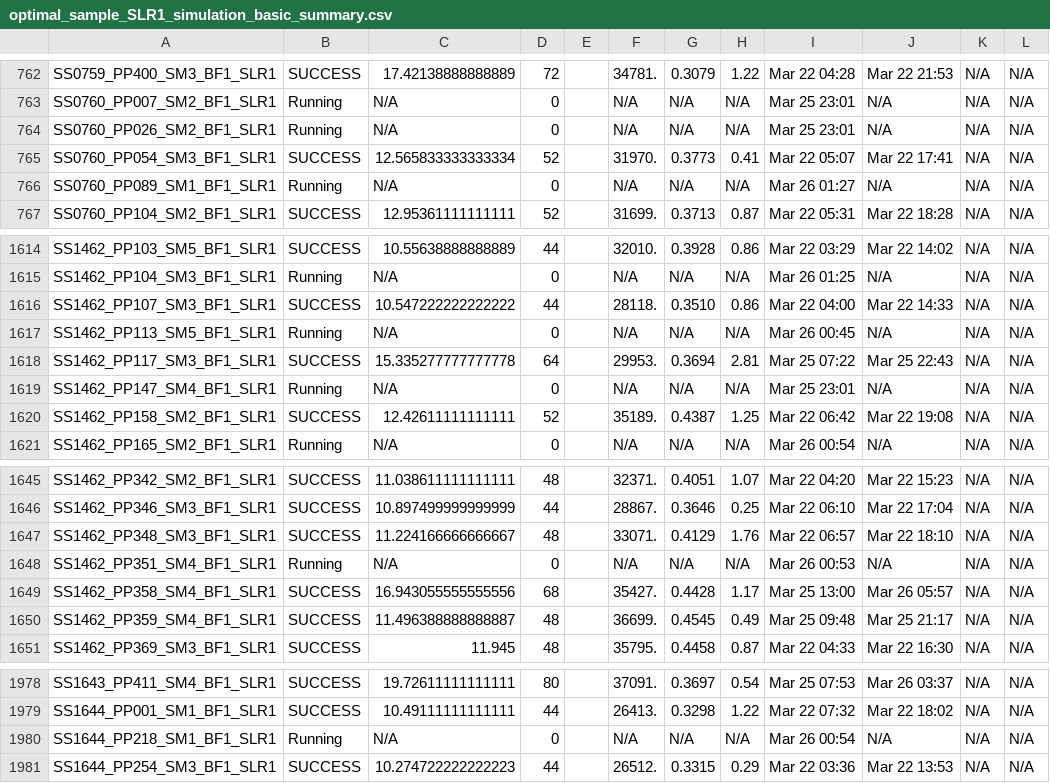
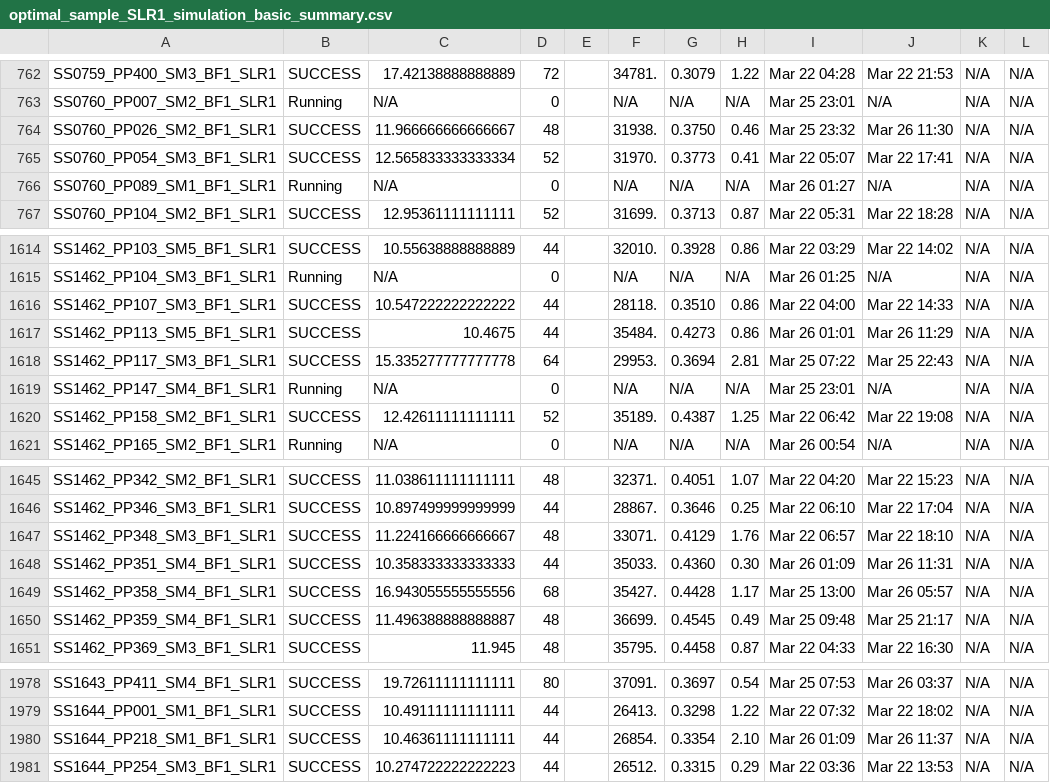
Before and after one commit to akhalid-twi/COJ-production, a CSV file: assets/optimal_sample_SLR1_simulation_basic_summary.csv, drawn as a sheet; only a part is shown, gaps mark what is left out; the diff names each change by its address in the sheet, - before the commit and + after, or states it on an @@ line.

```diff
--- a/assets/optimal_sample_SLR1_simulation_basic_summary.csv
+++ b/assets/optimal_sample_SLR1_simulation_basic_summary.csv
-B764: Running
+B764: SUCCESS
-C764: N/A
+C764: 11.966666666666667
-D764: 0
+D764: 48
-F764: N/A
+F764: 31938.
-G764: N/A
+G764: 0.3750
-H764: N/A
+H764: 0.46
-I764: Mar 25 23:01
+I764: Mar 25 23:32
-J764: N/A
+J764: Mar 26 11:30
-B1617: Running
+B1617: SUCCESS
-C1617: N/A
+C1617: 10.4675
-D1617: 0
+D1617: 44
-F1617: N/A
+F1617: 35484.
-G1617: N/A
+G1617: 0.4273
-H1617: N/A
+H1617: 0.86
-I1617: Mar 26 00:45
+I1617: Mar 26 01:01
-J1617: N/A
+J1617: Mar 26 11:29
-B1648: Running
+B1648: SUCCESS
-C1648: N/A
+C1648: 10.358333333333333
-D1648: 0
+D1648: 44
-F1648: N/A
+F1648: 35033.
-G1648: N/A
+G1648: 0.4360
-H1648: N/A
+H1648: 0.30
-I1648: Mar 26 00:53
+I1648: Mar 26 01:09
-J1648: N/A
+J1648: Mar 26 11:31
-B1980: Running
+B1980: SUCCESS
-C1980: N/A
+C1980: 10.46361111111111
-D1980: 0
+D1980: 44
-F1980: N/A
+F1980: 26854.
-G1980: N/A
+G1980: 0.3354
-H1980: N/A
+H1980: 2.10
-I1980: Mar 26 00:54
+I1980: Mar 26 01:09
-J1980: N/A
+J1980: Mar 26 11:37
```
Also changed, not shown: assets/optimal_sample_SLR1_simulation_HDF_summary.csv.
